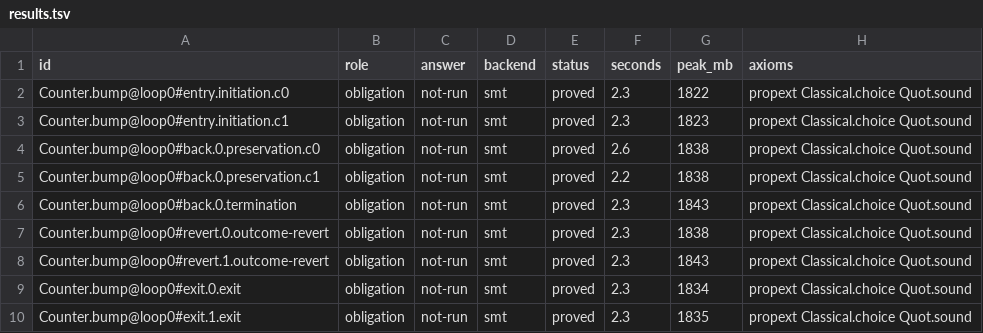
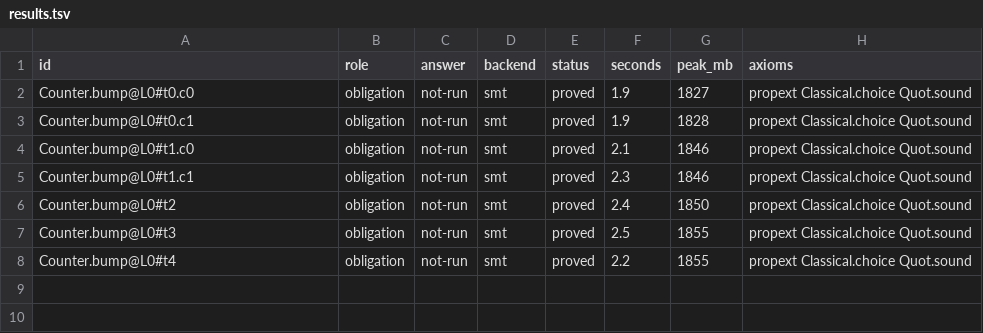
Before and after one commit to paradigmxyz/solidity-lean, a TSV file: Verify/Infer/loopvc/results/annotated/results.tsv, drawn as a sheet.

```diff
--- a/Verify/Infer/loopvc/results/annotated/results.tsv
+++ b/Verify/Infer/loopvc/results/annotated/results.tsv
@@ -1,10 +1,8 @@
 id	role	answer	backend	status	seconds	peak_mb	axioms
-Counter.bump@loop0#entry.initiation.c0	obligation	not-run	smt	proved	2.3	1822	propext Classical.choice Quot.sound
-Counter.bump@loop0#entry.initiation.c1	obligation	not-run	smt	proved	2.3	1823	propext Classical.choice Quot.sound
-Counter.bump@loop0#back.0.preservation.c0	obligation	not-run	smt	proved	2.6	1838	propext Classical.choice Quot.sound
-Counter.bump@loop0#back.0.preservation.c1	obligation	not-run	smt	proved	2.2	1838	propext Classical.choice Quot.sound
-Counter.bump@loop0#back.0.termination	obligation	not-run	smt	proved	2.3	1843	propext Classical.choice Quot.sound
-Counter.bump@loop0#revert.0.outcome-revert	obligation	not-run	smt	proved	2.3	1838	propext Classical.choice Quot.sound
-Counter.bump@loop0#revert.1.outcome-revert	obligation	not-run	smt	proved	2.3	1843	propext Classical.choice Quot.sound
-Counter.bump@loop0#exit.0.exit	obligation	not-run	smt	proved	2.3	1834	propext Classical.choice Quot.sound
-Counter.bump@loop0#exit.1.exit	obligation	not-run	smt	proved	2.3	1835	propext Classical.choice Quot.sound
+Counter.bump@L0#t0.c0	obligation	not-run	smt	proved	1.9	1827	propext Classical.choice Quot.sound
+Counter.bump@L0#t0.c1	obligation	not-run	smt	proved	1.9	1828	propext Classical.choice Quot.sound
+Counter.bump@L0#t1.c0	obligation	not-run	smt	proved	2.1	1846	propext Classical.choice Quot.sound
+Counter.bump@L0#t1.c1	obligation	not-run	smt	proved	2.3	1846	propext Classical.choice Quot.sound
+Counter.bump@L0#t2	obligation	not-run	smt	proved	2.4	1850	propext Classical.choice Quot.sound
+Counter.bump@L0#t3	obligation	not-run	smt	proved	2.5	1855	propext Classical.choice Quot.sound
+Counter.bump@L0#t4	obligation	not-run	smt	proved	2.2	1855	propext Classical.choice Quot.sound
```
Also changed, not shown: Verify/Infer/loopvc/results/annotated/summary.tsv, Verify/Infer/loopvc/results/mutant/results.tsv, 51 other files.
